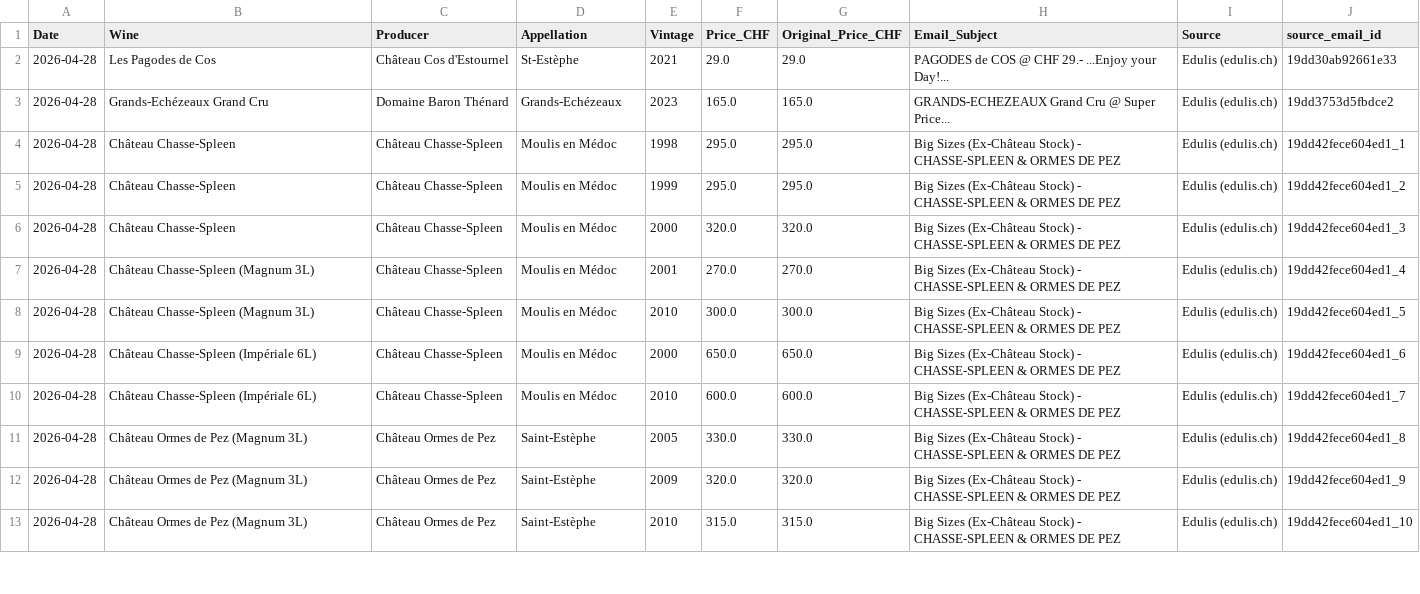
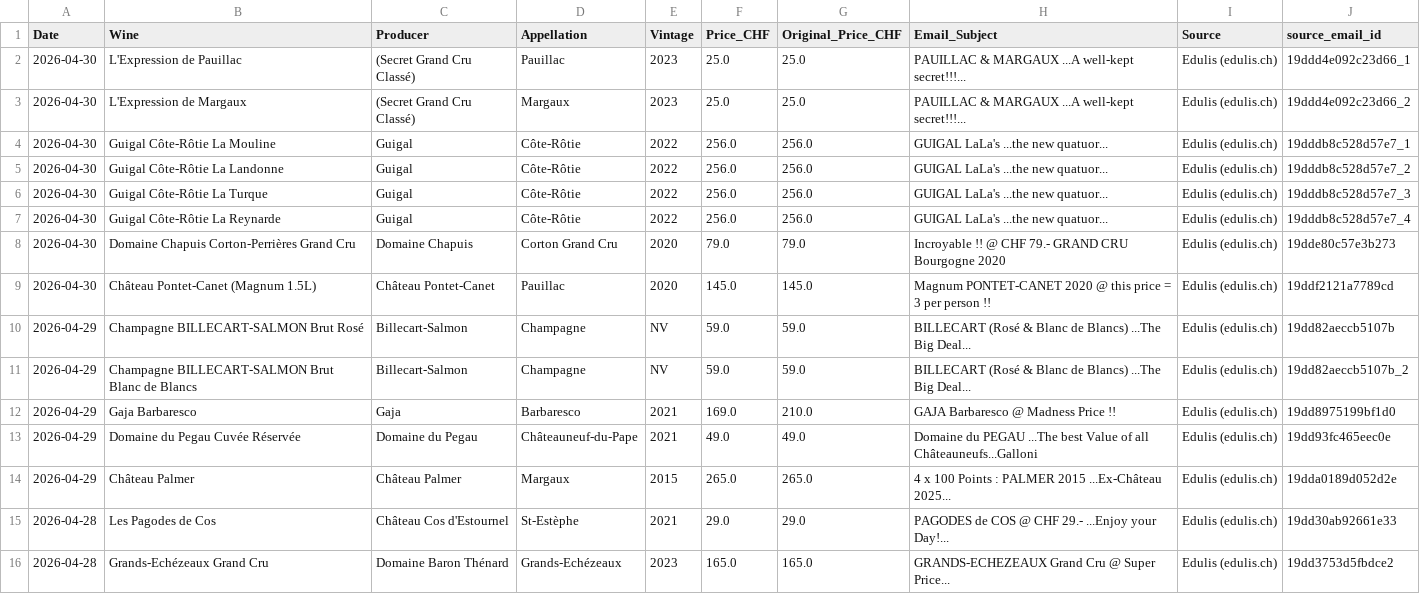
Before and after one commit to johnstaehli/Public, a CSV file: edulis_offers_master.csv, drawn as a sheet; only a part is shown; the shorter side is filled out with more unchanged rows.

Commit message:
Edulis offers update 2026-05-01 — 8 emails, 13 new wines (Pontet-Canet Magnum, Guigal LaLas x4, Chapuis Corton, Palmer 2015, Pegau, Gaja Barbaresco, Billecart x2, L'Expression Pauillac/Margaux)

```diff
--- a/edulis_offers_master.csv
+++ b/edulis_offers_master.csv
@@ -1,2 +1,15 @@
 Date,Wine,Producer,Appellation,Vintage,Price_CHF,Original_Price_CHF,Email_Subject,Source,source_email_id
+2026-04-30,L'Expression de Pauillac,(Secret Grand Cru Classé),Pauillac,2023,25.0,25.0,PAUILLAC & MARGAUX ...A well-kept secret!!!...,Edulis (edulis.ch),19ddd4e092c23d66_1
+2026-04-30,L'Expression de Margaux,(Secret Grand Cru Classé),Margaux,2023,25.0,25.0,PAUILLAC & MARGAUX ...A well-kept secret!!!...,Edulis (edulis.ch),19ddd4e092c23d66_2
+2026-04-30,Guigal Côte-Rôtie La Mouline,Guigal,Côte-Rôtie,2022,256.0,256.0,GUIGAL LaLa's ...the new quatuor...,Edulis (edulis.ch),19dddb8c528d57e7_1
+2026-04-30,Guigal Côte-Rôtie La Landonne,Guigal,Côte-Rôtie,2022,256.0,256.0,GUIGAL LaLa's ...the new quatuor...,Edulis (edulis.ch),19dddb8c528d57e7_2
+2026-04-30,Guigal Côte-Rôtie La Turque,Guigal,Côte-Rôtie,2022,256.0,256.0,GUIGAL LaLa's ...the new quatuor...,Edulis (edulis.ch),19dddb8c528d57e7_3
+2026-04-30,Guigal Côte-Rôtie La Reynarde,Guigal,Côte-Rôtie,2022,256.0,256.0,GUIGAL LaLa's ...the new quatuor...,Edulis (edulis.ch),19dddb8c528d57e7_4
+2026-04-30,Domaine Chapuis Corton-Perrières Grand Cru,Domaine Chapuis,Corton Grand Cru,2020,79.0,79.0,Incroyable !! @ CHF 79.- GRAND CRU Bourgogne 2020,Edulis (edulis.ch),19dde80c57e3b273
+2026-04-30,Château Pontet-Canet (Magnum 1.5L),Château Pontet-Canet,Pauillac,2020,145.0,145.0,Magnum PONTET-CANET 2020 @ this price = 3 per person !!,Edulis (edulis.ch),19ddf2121a7789cd
+2026-04-29,Champagne BILLECART-SALMON Brut Rosé,Billecart-Salmon,Champagne,NV,59.0,59.0,BILLECART (Rosé & Blanc de Blancs) ...The Big Deal...,Edulis (edulis.ch),19dd82aeccb5107b
+2026-04-29,Champagne BILLECART-SALMON Brut Blanc de Blancs,Billecart-Salmon,Champagne,NV,59.0,59.0,BILLECART (Rosé & Blanc de Blancs) ...The Big Deal...,Edulis (edulis.ch),19dd82aeccb5107b_2
+2026-04-29,Gaja Barbaresco,Gaja,Barbaresco,2021,169.0,210.0,GAJA Barbaresco @ Madness Price !!,Edulis (edulis.ch),19dd8975199bf1d0
+2026-04-29,Domaine du Pegau Cuvée Réservée,Domaine du Pegau,Châteauneuf-du-Pape,2021,49.0,49.0,Domaine du PEGAU ...The best Value of all Châteauneufs...Galloni,Edulis (edulis.ch),19dd93fc465eec0e
+2026-04-29,Château Palmer,Château Palmer,Margaux,2015,265.0,265.0,4 x 100 Points : PALMER 2015 ...Ex-Château 2025...,Edulis (edulis.ch),19dda0189d052d2e
 2026-04-28,Les Pagodes de Cos,Château Cos d'Estournel,St-Estèphe,2021,29.0,29.0,PAGODES de COS @ CHF 29.- ...Enjoy your Day!...,Edulis (edulis.ch),19dd30ab92661e33
```
Also changed, not shown: 2 other files.
